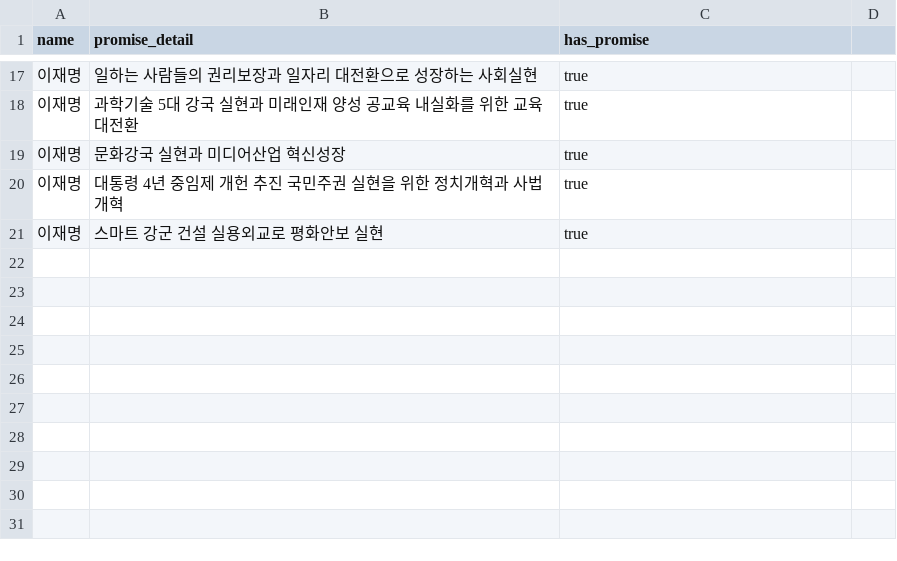
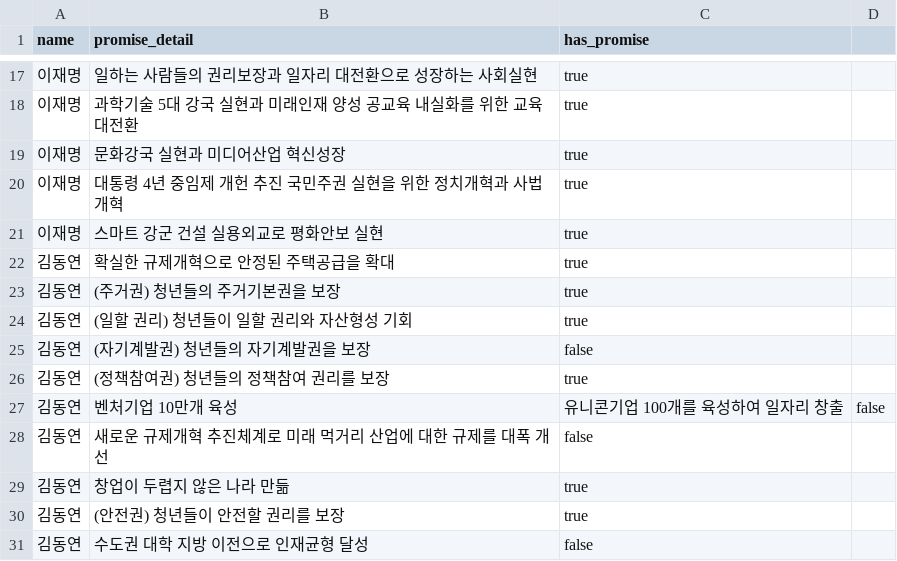
Before and after one commit to team3GodRock/hm-be, a CSV file: src/main/resources/promise.csv, drawn as a sheet; only a part is shown, gaps mark what is left out.

```diff
--- a/src/main/resources/promise.csv
+++ b/src/main/resources/promise.csv
@@ -21 +21,11 @@ name,promise_detail,has_promise
 이재명,스마트 강군 건설 실용외교로 평화안보 실현,true
+김동연,확실한 규제개혁으로 안정된 주택공급을 확대,true
+김동연, (주거권) 청년들의 주거기본권을 보장,true
+김동연, (일할 권리) 청년들이 일할 권리와 자산형성 기회,true
+김동연, (자기계발권) 청년들의 자기계발권을 보장,false
+김동연, (정책참여권) 청년들의 정책참여 권리를 보장,true
+김동연, 벤처기업 10만개 육성, 유니콘기업 100개를 육성하여 일자리 창출,false
+김동연, 새로운 규제개혁 추진체계로 미래 먹거리 산업에 대한 규제를 대폭 개선,false
+김동연,  창업이 두렵지 않은 나라 만듦,true
+김동연, (안전권) 청년들이 안전할 권리를 보장,true
+김동연, 수도권 대학 지방 이전으로 인재균형 달성,false
```
Also changed, not shown: src/main/resources/record.csv, 1 other file.
